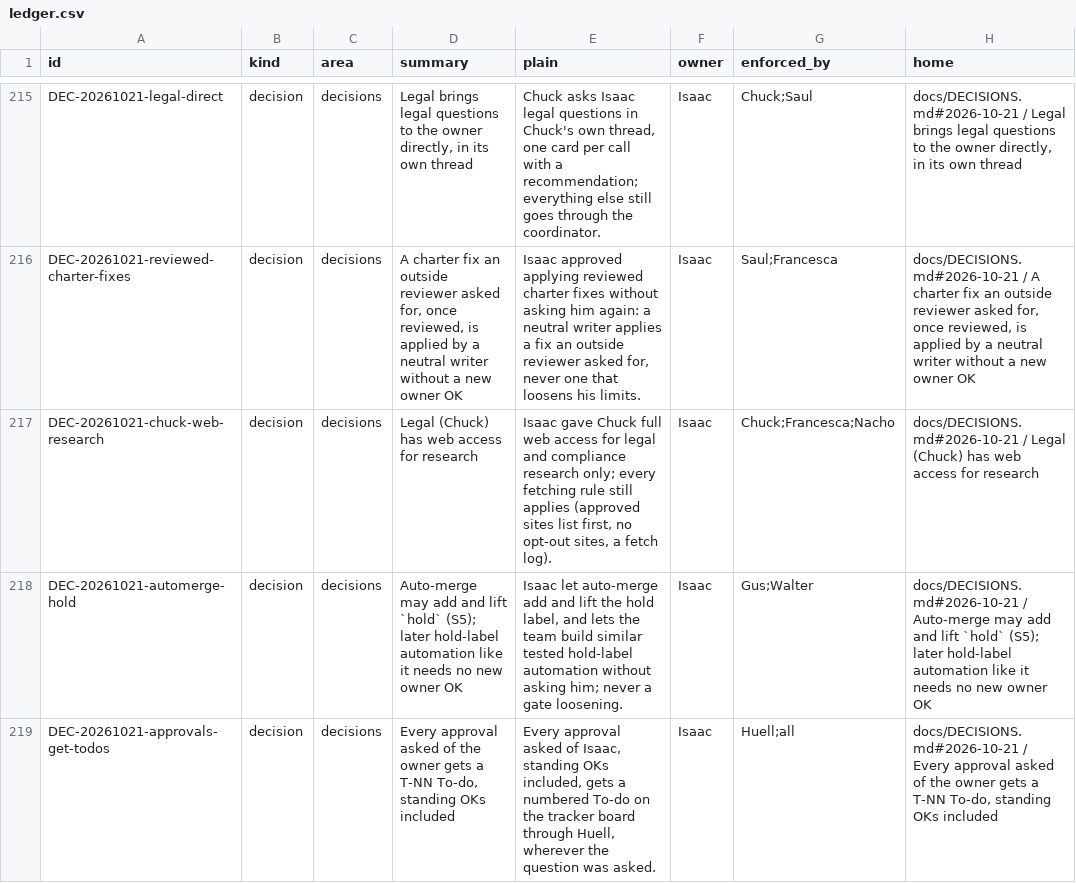
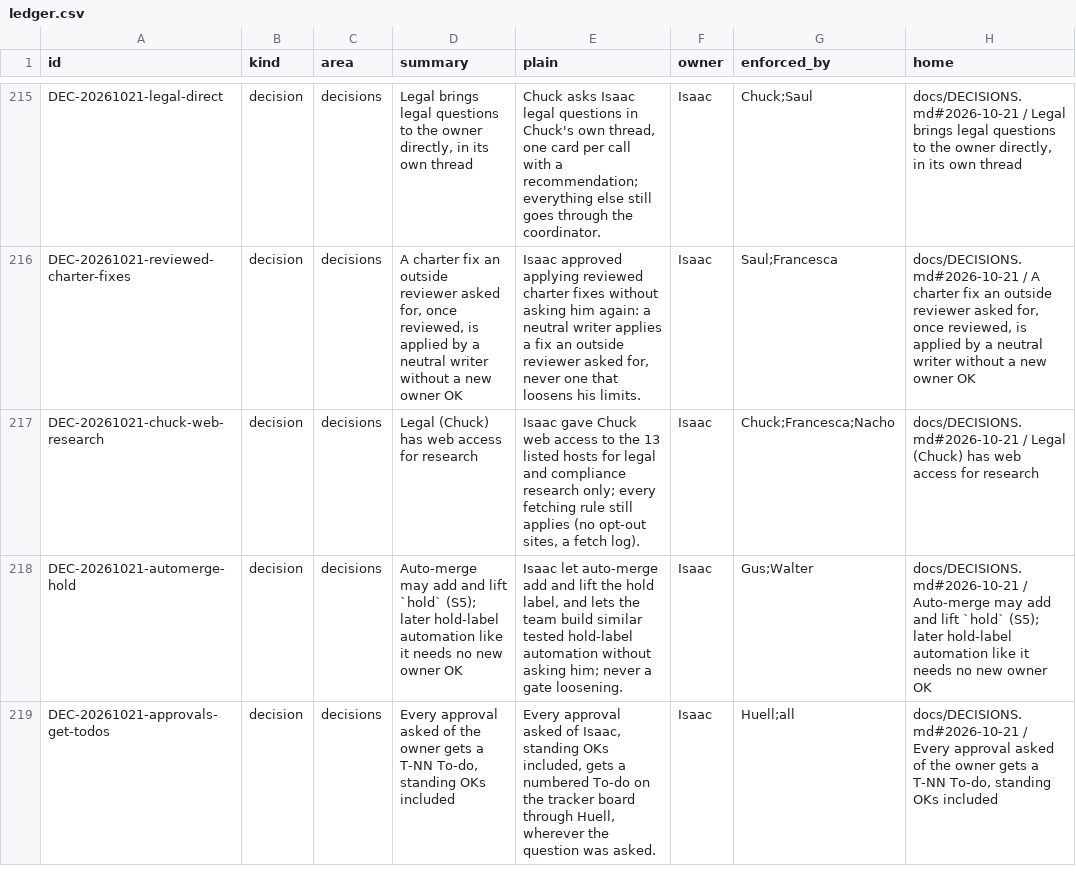
Before and after one commit to HackTheMeatball/daeva-companion, a CSV file: docs/kaizen/ledger.csv, drawn as a sheet; only a part is shown, gaps mark what is left out; the diff covers the shown part only; the diff names each change by its address in the sheet, - before the commit and + after, or states it on an @@ line.

```diff
--- a/docs/kaizen/ledger.csv
+++ b/docs/kaizen/ledger.csv
-E217 (plain): …gave Chuck full web access for legal and compliance research only; every fetching rule still applies (approved sites list first, no opt-out sites,…
+E217 (plain): …gave Chuck web access to the 13 listed hosts for legal and compliance research only; every fetching rule still applies (no opt-out sites,…
```
Also changed, not shown: 1 added row and 1 edited cell elsewhere in this file, 5 other files.
